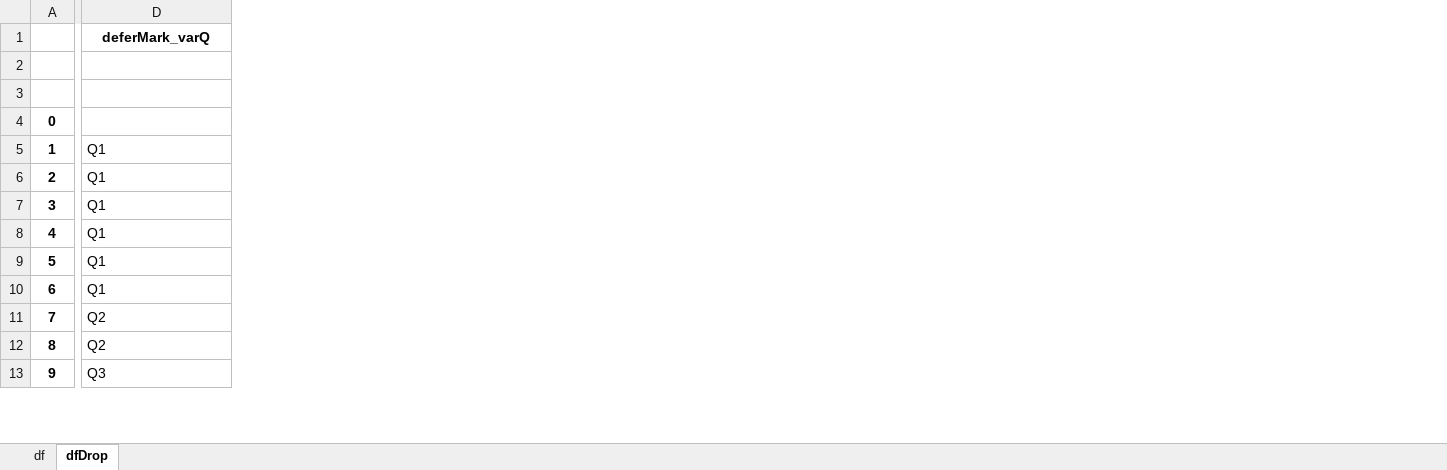
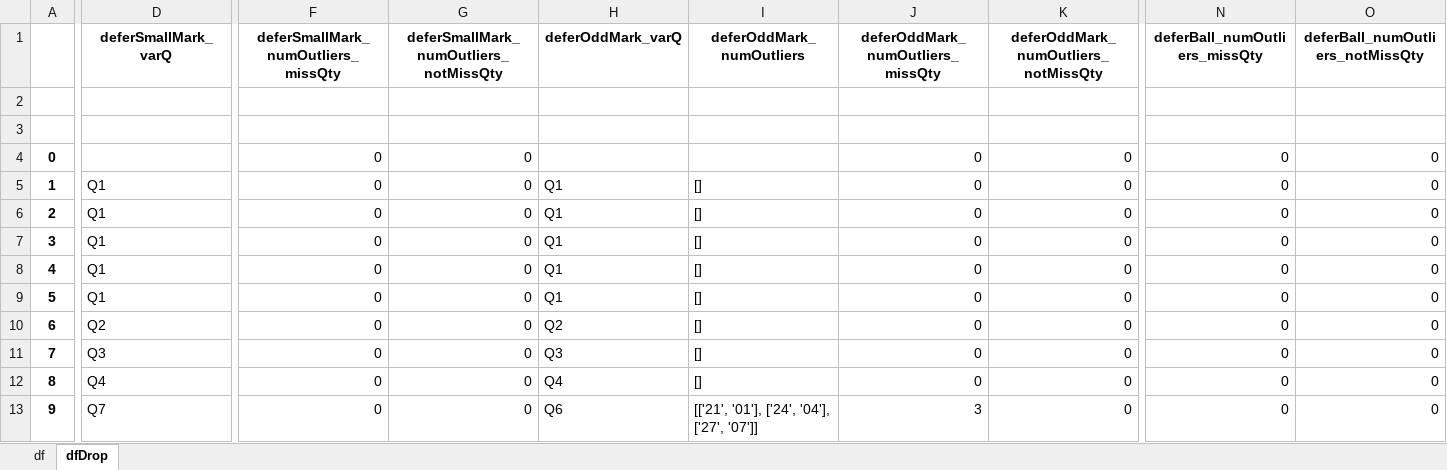
Before and after one commit to b0931866529/bingo, an Excel workbook: 539_calcu/sign8_1.5.xlsx, sheet dfDrop, drawn as a sheet; only a part is shown, gaps mark what is left out; values as stored, in another font and other column widths than the file's, no borders; the diff covers the shown part only; the diff names each change by its address in the sheet, - before the commit and + after, or states it on an @@ line.

```diff
--- a/539_calcu/sign8_1.5.xlsx (sheet dfDrop)
+++ b/539_calcu/sign8_1.5.xlsx (sheet dfDrop)
+column F, rows 1-13: deferSmallMark_numOutliers_missQty |  |  | 0 | 0 | 0 | 0 | 0 | 0 | 0 | 0 | 0 | 0
+column G, rows 1-13: deferSmallMark_numOutliers_notMissQty |  |  | 0 | 0 | 0 | 0 | 0 | 0 | 0 | 0 | 0 | 0
+column H (deferOddMark_varQ), rows 5-13: Q1 | Q1 | Q1 | Q1 | Q1 | Q2 | Q3 | Q4 | Q6
+column I (deferOddMark_numOutliers), rows 5-13: [] | [] | [] | [] | [] | [] | [] | [] | [['21', '01'], ['24', '04'], ['27', '07']]
+column J (deferOddMark_numOutliers_missQty), rows 4-13: 0 | 0 | 0 | 0 | 0 | 0 | 0 | 0 | 0 | 3
+column K, rows 1-13: deferOddMark_numOutliers_notMissQty |  |  | 0 | 0 | 0 | 0 | 0 | 0 | 0 | 0 | 0 | 0
+column N (deferBall_numOutliers_missQty), rows 4-13: all 0
+column O (deferBall_numOutliers_notMissQty), rows 4-13: all 0
-D1: deferMark_varQ
+D1: deferSmallMark_varQ
-D10 (deferSmallMark_varQ): Q1
+D10 (deferSmallMark_varQ): Q2
-D11 (deferSmallMark_varQ): Q2
+D11 (deferSmallMark_varQ): Q3
-D12 (deferSmallMark_varQ): Q2
+D12 (deferSmallMark_varQ): Q4
-D13 (deferSmallMark_varQ): Q3
+D13 (deferSmallMark_varQ): Q7
```
Also changed, not shown: 1304 edited cells elsewhere in this sheet, sheet df, 539_calcu/excel/merged_Relation_Five_Compose_12.xlsx, 539_calcu/prize8_1.5.xlsx, 14 other files.
